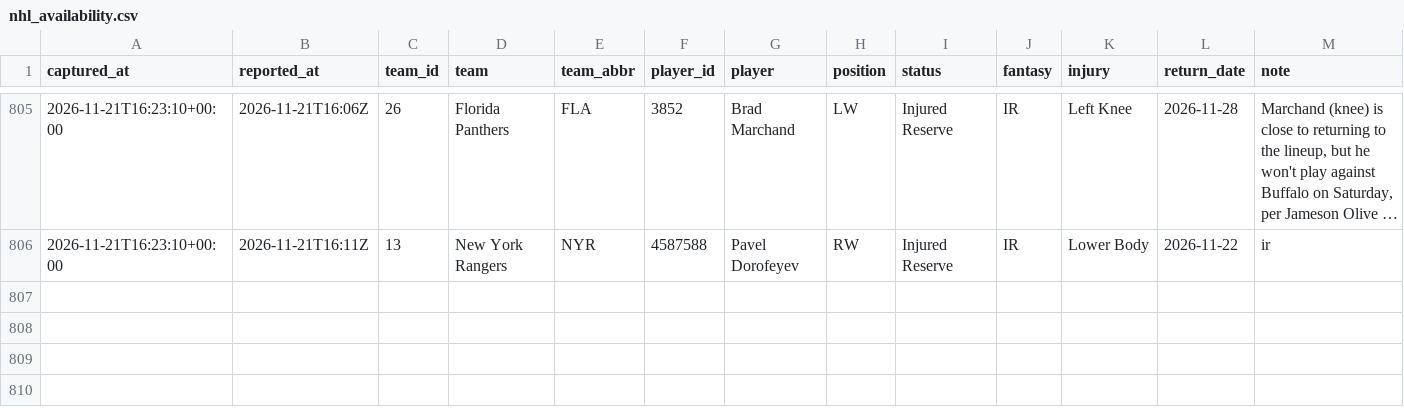
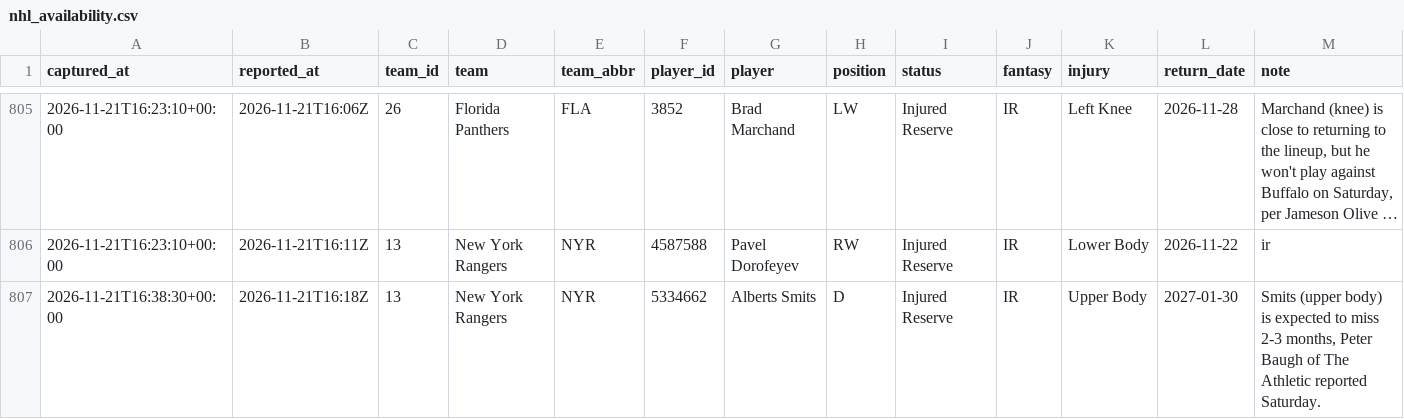
Before and after one commit to EdgeCash/Atlas, a CSV file: tracking/nhl_availability.csv, drawn as a sheet; only a part is shown, gaps mark what is left out; long unchanged cells end in …; the diff names each change by its address in the sheet, - before the commit and + after, or states it on an @@ line.

```diff
--- a/tracking/nhl_availability.csv
+++ b/tracking/nhl_availability.csv
+row 807: 2026-11-21T16:38:30+00:00 | 2026-11-21T16:18Z | 13 | New York Rangers | NYR | 5334662 | Alberts Smits | D | Injured Reserve | IR | Upper Body | 2027-01-30 | Smits (upper body) is expected to miss 2-3 months, Peter Baugh of The Athletic reported Saturday.
```
Also changed, not shown: tracking/card_grades.csv, tracking/games.csv, 11 other files.
